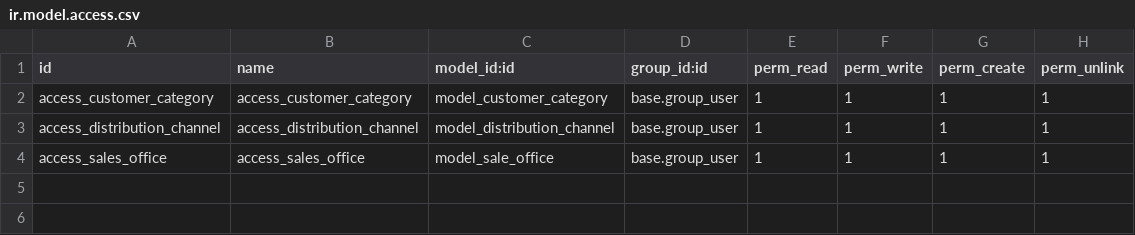
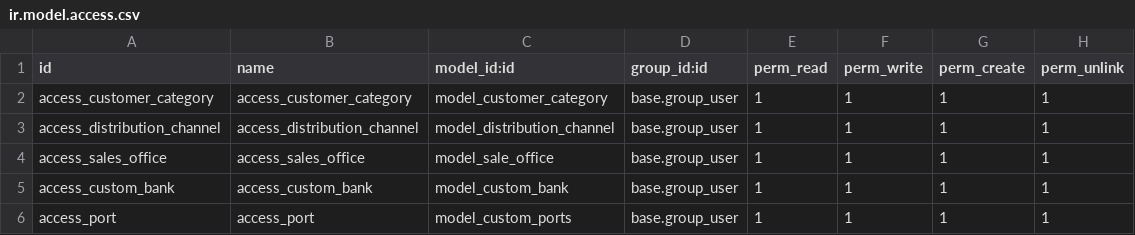
Before and after one commit to GerrysGapps/ThalLimited, a CSV file: ga_thal_customization/security/ir.model.access.csv, drawn as a sheet; the diff names each change by its address in the sheet, - before the commit and + after, or states it on an @@ line.

```diff
--- a/ga_thal_customization/security/ir.model.access.csv
+++ b/ga_thal_customization/security/ir.model.access.csv
+row 5: access_custom_bank | access_custom_bank | model_custom_bank | base.group_user | 1 | 1 | 1 | 1
+row 6: access_port | access_port | model_custom_ports | base.group_user | 1 | 1 | 1 | 1
```
Also changed, not shown: 19 other files.
